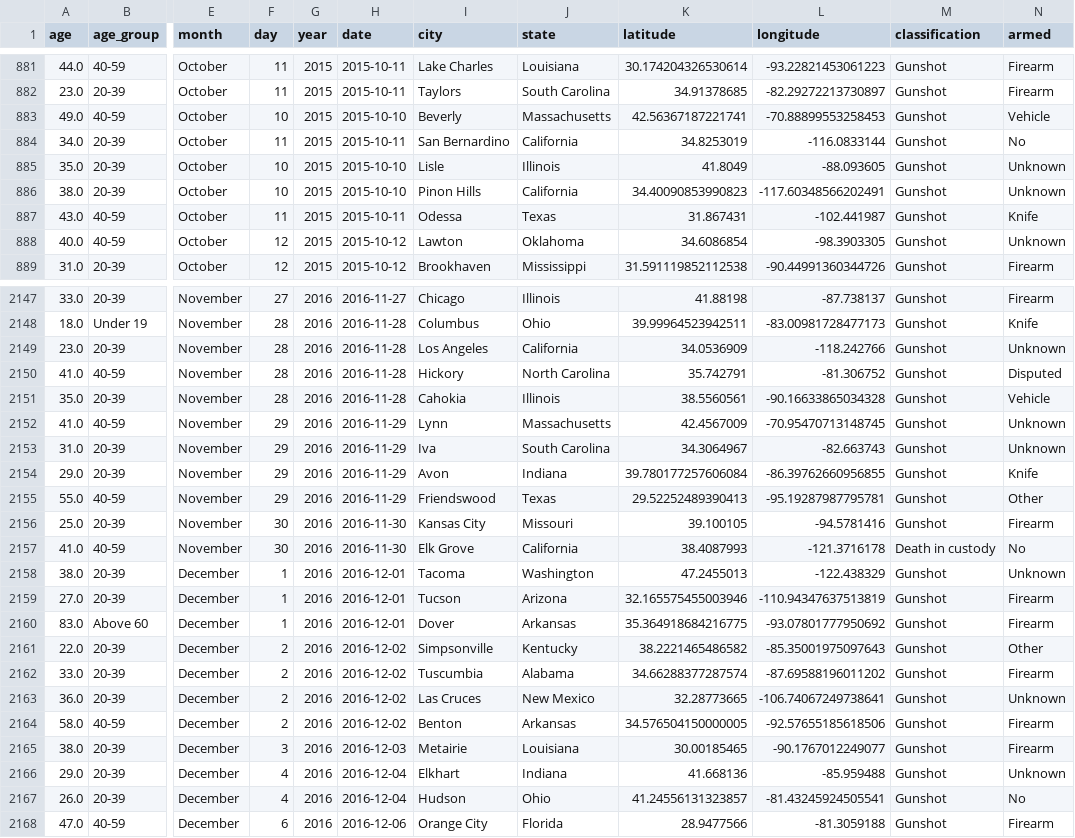
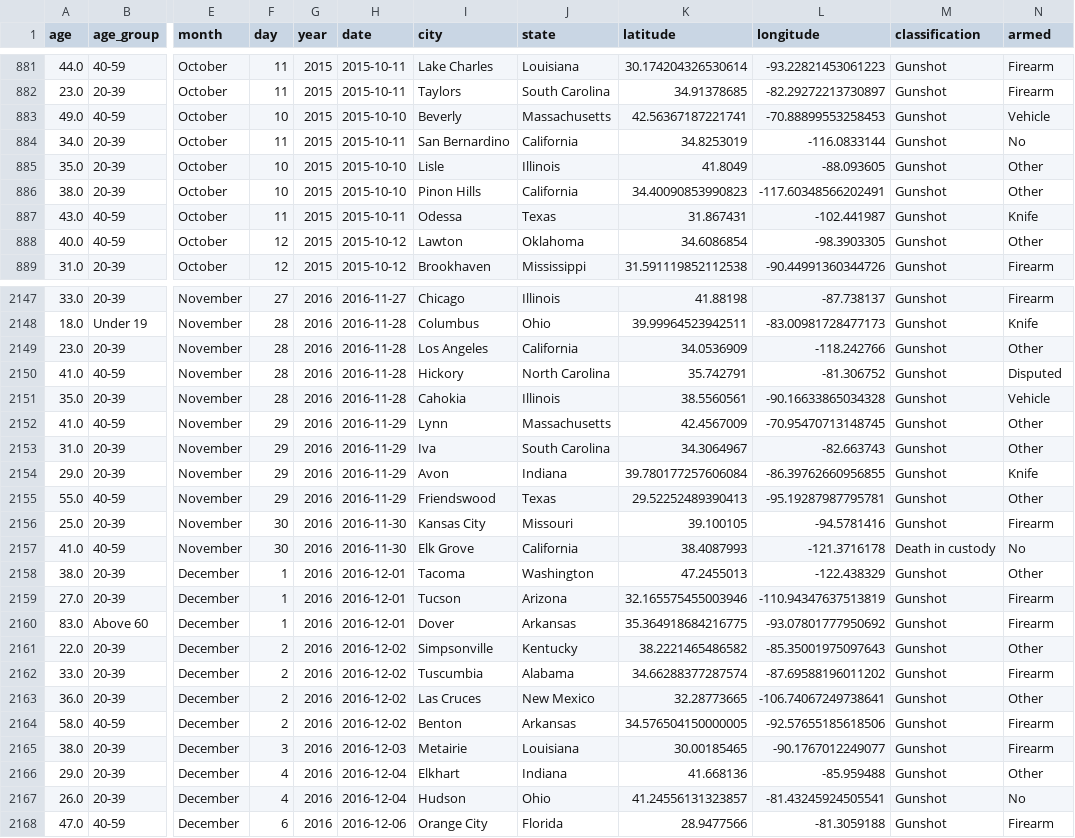
Before and after one commit to UBC-MDS/DSCI-532_2025_24_police_killings, a CSV file: data/proc/clean_data.csv, drawn as a sheet; only a part is shown, gaps mark what is left out; the diff covers the shown part only; the diff names each change by its address in the sheet, - before the commit and + after, or states it on an @@ line.

Commit message:
impute unknown values in armed with other

```diff
--- a/data/proc/clean_data.csv
+++ b/data/proc/clean_data.csv
-N885:N886 (armed): Unknown
+N885:N886 (armed): Other
-N888 (armed): Unknown
+N888 (armed): Other
-N2149 (armed): Unknown
+N2149 (armed): Other
-N2152:N2153 (armed): Unknown
+N2152:N2153 (armed): Other
-N2158 (armed): Unknown
+N2158 (armed): Other
-N2163 (armed): Unknown
+N2163 (armed): Other
-N2166 (armed): Unknown
+N2166 (armed): Other
```
Also changed, not shown: 118 edited cells elsewhere in this file, 1 other file.
